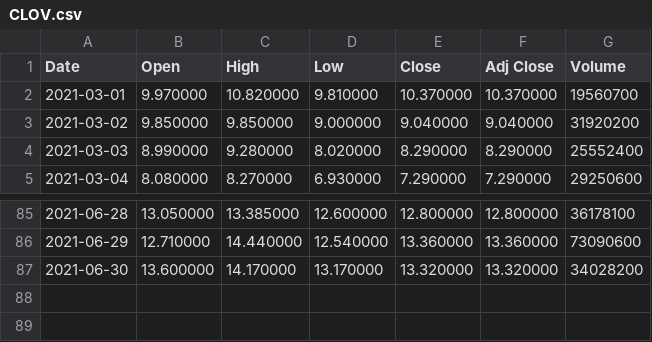
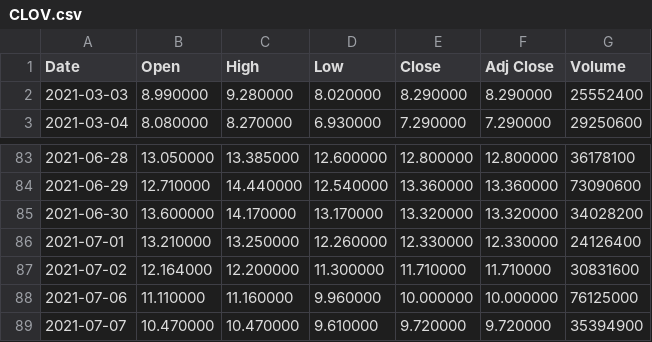
Before and after one commit to Gibsonogram/streamlit, a CSV file: historical_data/CLOV.csv, drawn as a sheet; only a part is shown, gaps mark what is left out.

```diff
--- a/historical_data/CLOV.csv
+++ b/historical_data/CLOV.csv
@@ -1,4 +1,2 @@
 Date,Open,High,Low,Close,Adj Close,Volume
-2021-03-01,9.970000,10.820000,9.810000,10.370000,10.370000,19560700
-2021-03-02,9.850000,9.850000,9.000000,9.040000,9.040000,31920200
 2021-03-03,8.990000,9.280000,8.020000,8.290000,8.290000,25552400
@@ -87 +85,5 @@ Date,Open,High,Low,Close,Adj Close,Volume
 2021-06-30,13.600000,14.170000,13.170000,13.320000,13.320000,34028200
+2021-07-01,13.210000,13.250000,12.260000,12.330000,12.330000,24126400
+2021-07-02,12.164000,12.200000,11.300000,11.710000,11.710000,30831600
+2021-07-06,11.110000,11.160000,9.960000,10.000000,10.000000,76125000
+2021-07-07,10.470000,10.470000,9.610000,9.720000,9.720000,35394900
```
Also changed, not shown: historical_data/AMC.csv, historical_data/SPCE.csv, 19 other files.
